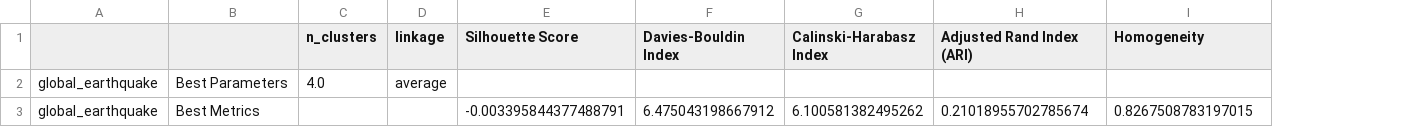
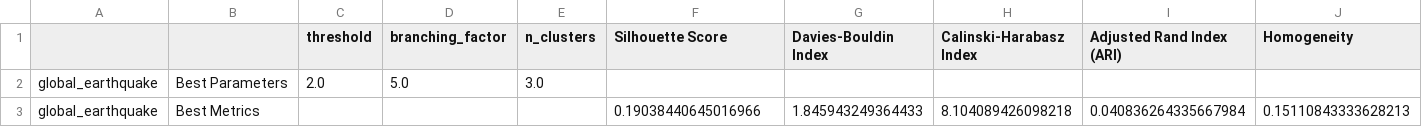
Before and after one commit to gideonpeters/comp6651-project, a CSV file: results/optimum_metrics.csv, drawn as a sheet; only a part is shown; removed rows and columns are numbered as before the commit, all else as after; rows hold the shown columns only; the diff names each change by its address in the sheet, - before the commit and + after, or states it on an @@ line.

```diff
--- a/results/optimum_metrics.csv
+++ b/results/optimum_metrics.csv
+column C (threshold), row 2: 2.0
+column D (branching_factor), row 2: 5.0
-column D (linkage), row 2: average
-E2 (n_clusters): 4.0
+E2 (n_clusters): 3.0
-row 3: global_earthquake | Best Metrics |  |  | -0.003395844377488791 | 6.475043198667912 | 6.100581382495262 | 0.21018955702785674 | 0.8267508783197015
+row 3: global_earthquake | Best Metrics |  |  |  | 0.19038440645016966 | 1.845943249364433 | 8.104089426098218 | 0.040836264335667984 | 0.15110843333628213
```
Also changed, not shown: results/agglo_comparison_metrics.csv, 26 other files.
